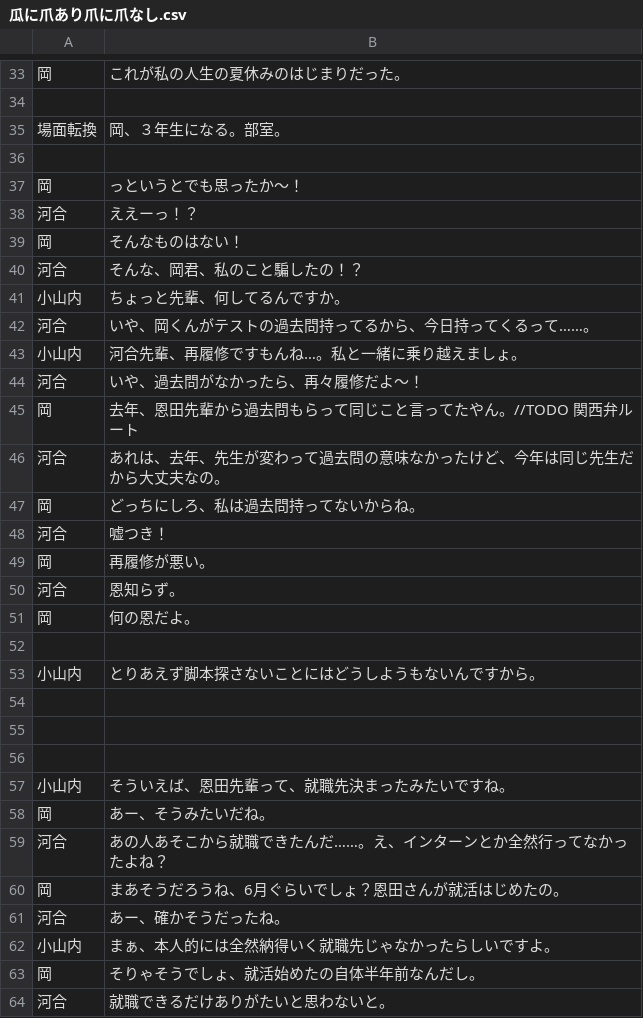
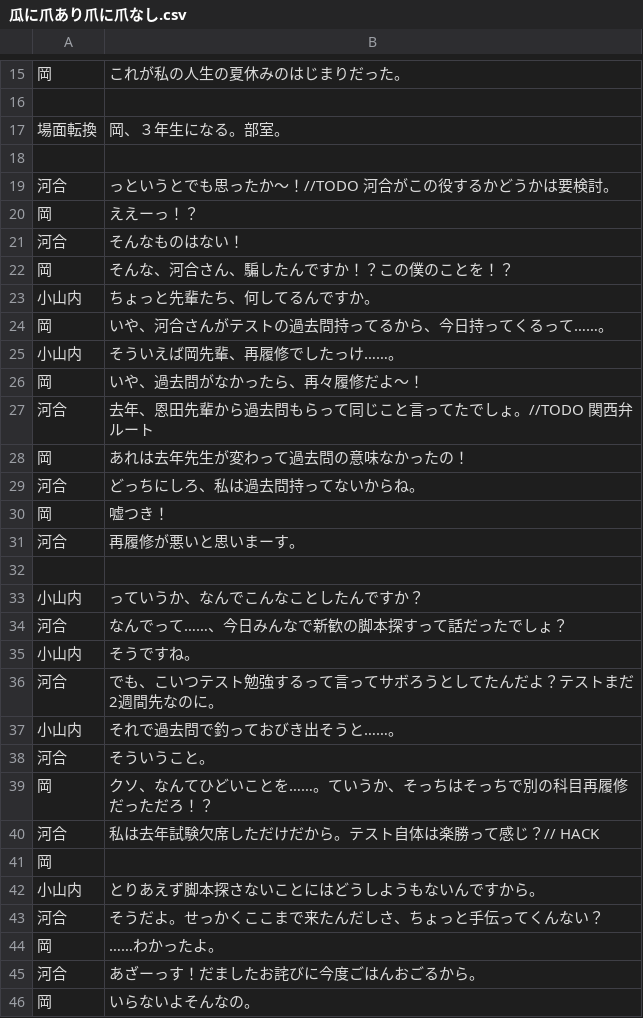
Before and after one commit to new-sato/hachi_kyakuhon, a CSV file: 瓜に爪あり爪に爪なし.csv, drawn as a sheet; only a part is shown, gaps mark what is left out; the shorter side is filled out with more unchanged rows; the diff covers the shown part only.

Commit message:
序盤、中盤の改変と加筆

```diff
--- a/瓜に爪あり爪に爪なし.csv
+++ b/瓜に爪あり爪に爪なし.csv
@@ -36,21 +18,29 @@
 ,
-岡,っというとでも思ったか～！
-河合,ええーっ！？
-岡,そんなものはない！
-河合,そんな、岡君、私のこと騙したの！？
-小山内,ちょっと先輩、何してるんですか。
-河合,いや、岡くんがテストの過去問持ってるから、今日持ってくるって……。
-小山内,河合先輩、再履修ですもんね…。私と一緒に乗り越えましょ。
-河合,いや、過去問がなかったら、再々履修だよ～！
-岡,去年、恩田先輩から過去問もらって同じこと言ってたやん。//TODO 関西弁ルート
-河合,あれは、去年、先生が変わって過去問の意味なかったけど、今年は同じ先生だから大丈夫なの。
-岡,どっちにしろ、私は過去問持ってないからね。
-河合,嘘つき！
-岡,再履修が悪い。
-河合,恩知らず。
-岡,何の恩だよ。
+河合,っというとでも思ったか～！//TODO 河合がこの役するかどうかは要検討。
+岡,ええーっ！？
+河合,そんなものはない！
+岡,そんな、河合さん、騙したんですか！？この僕のことを！？
+小山内,ちょっと先輩たち、何してるんですか。
+岡,いや、河合さんがテストの過去問持ってるから、今日持ってくるって……。
+小山内,そういえば岡先輩、再履修でしたっけ……。
+岡,いや、過去問がなかったら、再々履修だよ～！
+河合,去年、恩田先輩から過去問もらって同じこと言ってたでしょ。//TODO 関西弁ルート
+岡,あれは去年先生が変わって過去問の意味なかったの！
+河合,どっちにしろ、私は過去問持ってないからね。
+岡,嘘つき！
+河合,再履修が悪いと思いまーす。
 ,
+小山内,っていうか、なんでこんなことしたんですか？
+河合,なんでって……、今日みんなで新歓の脚本探すって話だったでしょ？
+小山内,そうですね。
+河合,でも、こいつテスト勉強するって言ってサボろうとしてたんだよ？テストまだ2週間先なのに。
+小山内,それで過去問で釣っておびき出そうと……。
+河合,そういうこと。
+岡,クソ、なんてひどいことを……。ていうか、そっちはそっちで別の科目再履修だっただろ！？
+河合,私は去年試験欠席しただけだから。テスト自体は楽勝って感じ？// HACK
+岡,
 小山内,とりあえず脚本探さないことにはどうしようもないんですから。
-,
-,
-,
+河合,そうだよ。せっかくここまで来たんだしさ、ちょっと手伝ってくんない？
+岡,……わかったよ。
+河合,あざーっす！だましたお詫びに今度ごはんおごるから。
+岡,いらないよそんなの。
```
Also changed, not shown: 38 added rows, 28 removed rows, 2 moved rows and 17 edited cells elsewhere in this file.
